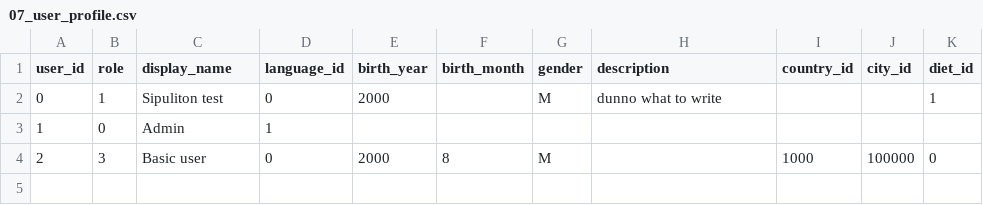
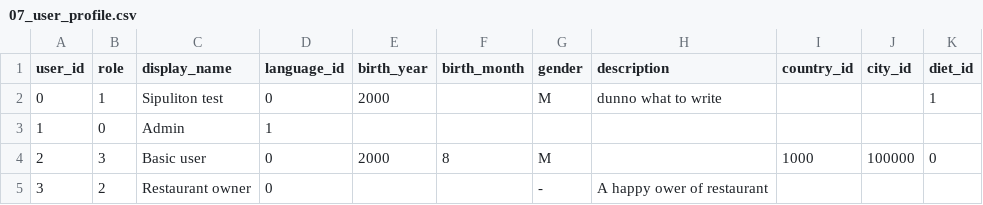
Before and after one commit to tlapana/sipuliton, a CSV file: services/postgres/mock_data/07_user_profile.csv, drawn as a sheet.

```diff
--- a/services/postgres/mock_data/07_user_profile.csv
+++ b/services/postgres/mock_data/07_user_profile.csv
@@ -4 +4,2 @@ user_id,role,display_name,language_id,birth_year,birth_month,gender,description,
 2,3,Basic user,0,2000,8,M,,1000,100000,0
+3,2,Restaurant owner,0,,,-,A happy ower of restaurant,,,
```
Also changed, not shown: services/postgres/mock_data/08_user_stats.csv, 1 other file.
